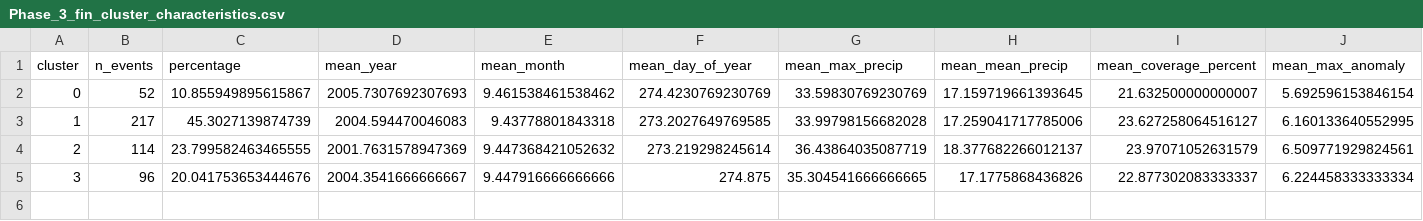
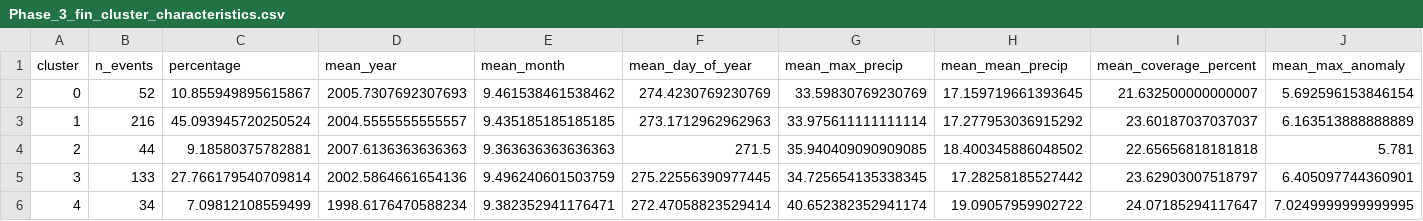
Before and after one commit to laityfaye/ClimaSen, a CSV file: outputs/clustering/Phase_3_fin/Phase_3_fin_cluster_characteristics.csv, drawn as a sheet; only a part is shown; rows hold the shown columns only; the diff covers the shown part only; the diff names each change by its address in the sheet, - before the commit and + after, or states it on an @@ line.

Commit message:
k-means tous phase confondu

```diff
--- a/outputs/clustering/Phase_3_fin/Phase_3_fin_cluster_characteristics.csv
+++ b/outputs/clustering/Phase_3_fin/Phase_3_fin_cluster_characteristics.csv
-B3 (n_events): 217
+B3 (n_events): 216
-C3 (percentage): 45.3027139874739
+C3 (percentage): 45.093945720250524
-D3 (mean_year): 2004.594470046083
+D3 (mean_year): 2004.5555555555557
-E3 (mean_month): 9.43778801843318
+E3 (mean_month): 9.435185185185185
-F3 (mean_day_of_year): 273.2027649769585
+F3 (mean_day_of_year): 273.1712962962963
-G3 (mean_max_precip): 33.99798156682028
+G3 (mean_max_precip): 33.975611111111114
-H3 (mean_mean_precip): 17.259041717785006
+H3 (mean_mean_precip): 17.277953036915292
-I3 (mean_coverage_percent): 23.627258064516127
+I3 (mean_coverage_percent): 23.60187037037037
-J3 (mean_max_anomaly): 6.160133640552995
+J3 (mean_max_anomaly): 6.163513888888889
-B4 (n_events): 114
+B4 (n_events): 44
-C4 (percentage): 23.799582463465555
+C4 (percentage): 9.18580375782881
-D4 (mean_year): 2001.7631578947369
+D4 (mean_year): 2007.6136363636363
-E4 (mean_month): 9.447368421052632
+E4 (mean_month): 9.363636363636363
-F4 (mean_day_of_year): 273.219298245614
+F4 (mean_day_of_year): 271.5
-G4 (mean_max_precip): 36.43864035087719
+G4 (mean_max_precip): 35.940409090909085
-H4 (mean_mean_precip): 18.377682266012137
+H4 (mean_mean_precip): 18.400345886048502
-I4 (mean_coverage_percent): 23.97071052631579
+I4 (mean_coverage_percent): 22.65656818181818
-J4 (mean_max_anomaly): 6.509771929824561
+J4 (mean_max_anomaly): 5.781
-B5 (n_events): 96
+B5 (n_events): 133
-C5 (percentage): 20.041753653444676
+C5 (percentage): 27.766179540709814
-D5 (mean_year): 2004.3541666666667
+D5 (mean_year): 2002.5864661654136
-E5 (mean_month): 9.447916666666666
+E5 (mean_month): 9.496240601503759
-F5 (mean_day_of_year): 274.875
+F5 (mean_day_of_year): 275.22556390977445
-G5 (mean_max_precip): 35.304541666666665
+G5 (mean_max_precip): 34.725654135338345
-H5 (mean_mean_precip): 17.1775868436826
+H5 (mean_mean_precip): 17.28258185527442
-I5 (mean_coverage_percent): 22.877302083333337
+I5 (mean_coverage_percent): 23.62903007518797
-J5 (mean_max_anomaly): 6.224458333333334
+J5 (mean_max_anomaly): 6.405097744360901
+row 6: 4 | 34 | 7.09812108559499 | 1998.6176470588234 | 9.382352941176471 | 272.47058823529414 | 40.652382352941174 | 19.09057959902722 | 24.07185294117647 | 7.0249999999999995
```
Also changed, not shown: 10 edited cells elsewhere in this file, outputs/clustering/Phase_3_fin/Phase_3_fin_events_with_clusters.csv, 8 other files.
